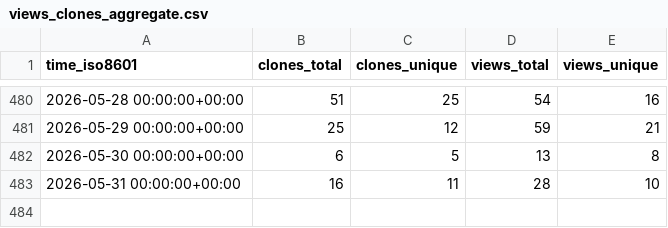
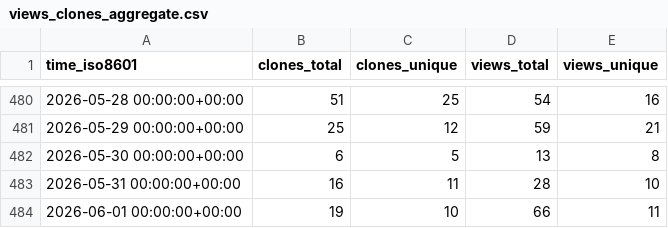
Before and after one commit to chrisdoehring/AddaxAI, a CSV file: PetervanLunteren/AddaxAI/ghrs-data/views_clones_aggregate.csv, drawn as a sheet; only a part is shown, gaps mark what is left out; the diff names each change by its address in the sheet, - before the commit and + after, or states it on an @@ line.

```diff
--- a/PetervanLunteren/AddaxAI/ghrs-data/views_clones_aggregate.csv
+++ b/PetervanLunteren/AddaxAI/ghrs-data/views_clones_aggregate.csv
+row 484: 2026-06-01 00:00:00+00:00 | 19 | 10 | 66 | 11
```
Also changed, not shown: 1 other file.
